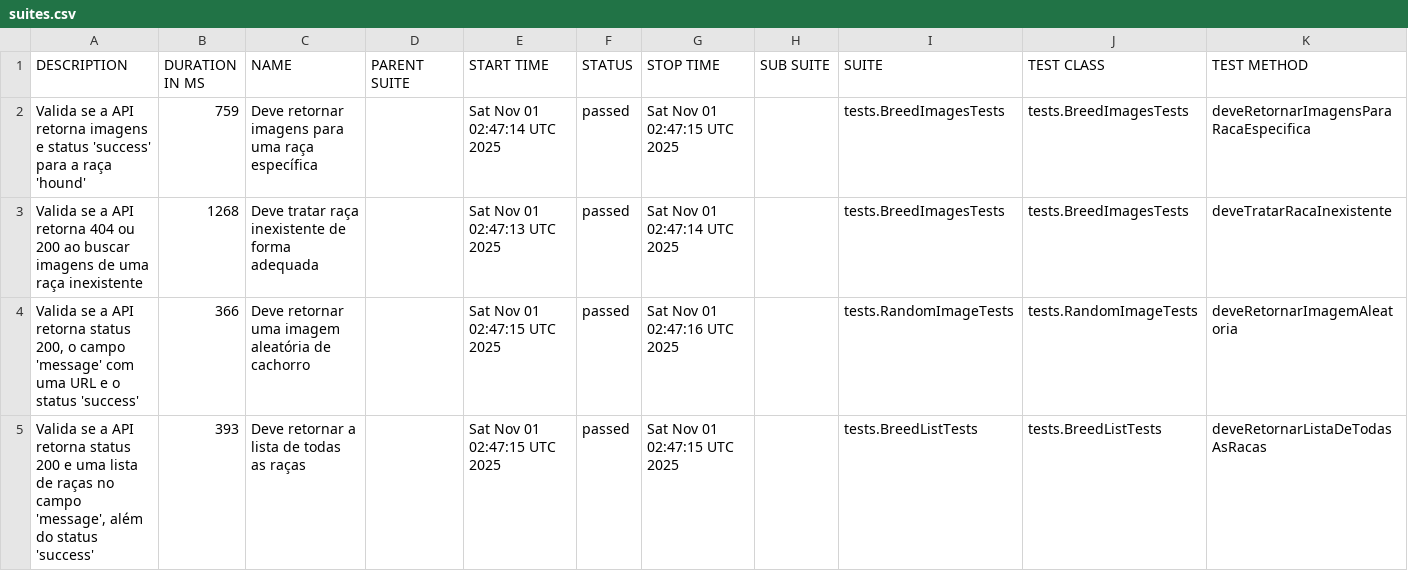
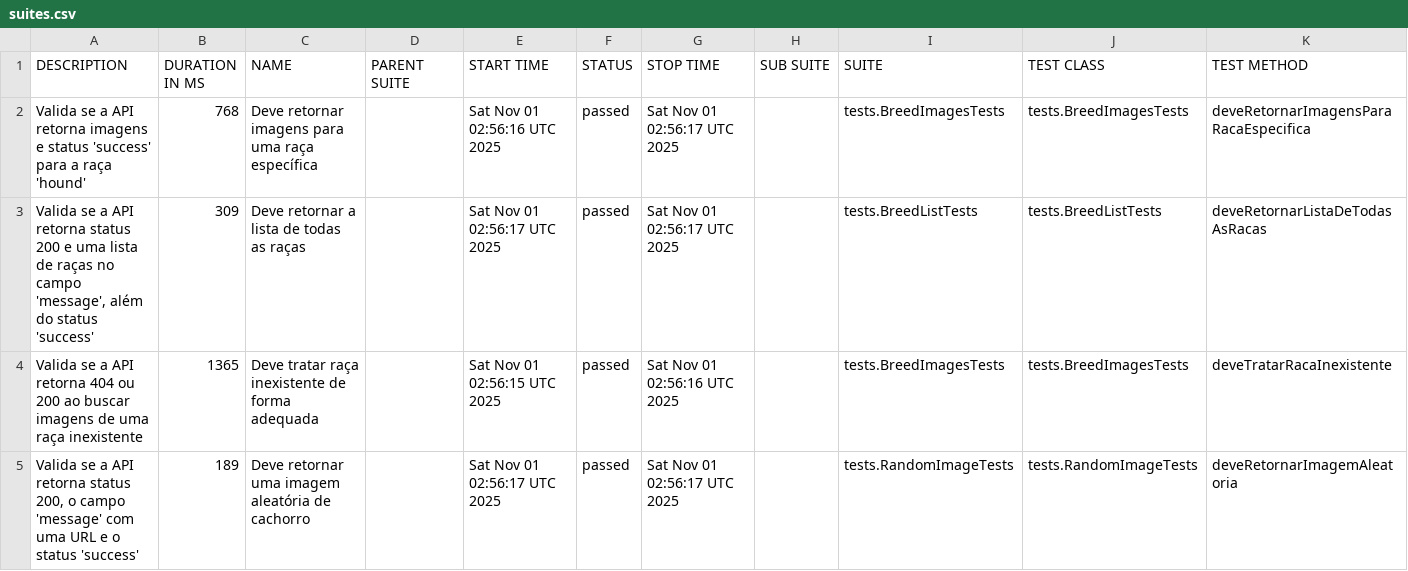
Before and after one commit to Naguigo/NT_test_API, a CSV file: data/suites.csv, drawn as a sheet.

```diff
--- a/data/suites.csv
+++ b/data/suites.csv
@@ -1,5 +1,5 @@
 "DESCRIPTION","DURATION IN MS","NAME","PARENT SUITE","START TIME","STATUS","STOP TIME","SUB SUITE","SUITE","TEST CLASS","TEST METHOD"
-"Valida se a API retorna imagens e status 'success' para a raça 'hound'","759","Deve retornar imagens para uma raça específica","","Sat Nov 01 02:47:14 UTC 2025","passed","Sat Nov 01 02:47:15 UTC 2025","","tests.BreedImagesTests","tests.BreedImagesTests","deveRetornarImagensParaRacaEspecifica"
-"Valida se a API retorna 404 ou 200 ao buscar imagens de uma raça inexistente","1268","Deve tratar raça inexistente de forma adequada","","Sat Nov 01 02:47:13 UTC 2025","passed","Sat Nov 01 02:47:14 UTC 2025","","tests.BreedImagesTests","tests.BreedImagesTests","deveTratarRacaInexistente"
-"Valida se a API retorna status 200, o campo 'message' com uma URL e o status 'success'","366","Deve retornar uma imagem aleatória de cachorro","","Sat Nov 01 02:47:15 UTC 2025","passed","Sat Nov 01 02:47:16 UTC 2025","","tests.RandomImageTests","tests.RandomImageTests","deveRetornarImagemAleatoria"
-"Valida se a API retorna status 200 e uma lista de raças no campo 'message', além do status 'success'","393","Deve retornar a lista de todas as raças","","Sat Nov 01 02:47:15 UTC 2025","passed","Sat Nov 01 02:47:15 UTC 2025","","tests.BreedListTests","tests.BreedListTests","deveRetornarListaDeTodasAsRacas"
+"Valida se a API retorna imagens e status 'success' para a raça 'hound'","768","Deve retornar imagens para uma raça específica","","Sat Nov 01 02:56:16 UTC 2025","passed","Sat Nov 01 02:56:17 UTC 2025","","tests.BreedImagesTests","tests.BreedImagesTests","deveRetornarImagensParaRacaEspecifica"
+"Valida se a API retorna status 200 e uma lista de raças no campo 'message', além do status 'success'","309","Deve retornar a lista de todas as raças","","Sat Nov 01 02:56:17 UTC 2025","passed","Sat Nov 01 02:56:17 UTC 2025","","tests.BreedListTests","tests.BreedListTests","deveRetornarListaDeTodasAsRacas"
+"Valida se a API retorna 404 ou 200 ao buscar imagens de uma raça inexistente","1365","Deve tratar raça inexistente de forma adequada","","Sat Nov 01 02:56:15 UTC 2025","passed","Sat Nov 01 02:56:16 UTC 2025","","tests.BreedImagesTests","tests.BreedImagesTests","deveTratarRacaInexistente"
+"Valida se a API retorna status 200, o campo 'message' com uma URL e o status 'success'","189","Deve retornar uma imagem aleatória de cachorro","","Sat Nov 01 02:56:17 UTC 2025","passed","Sat Nov 01 02:56:17 UTC 2025","","tests.RandomImageTests","tests.RandomImageTests","deveRetornarImagemAleatoria"
```
Also changed, not shown: 27 other files.
